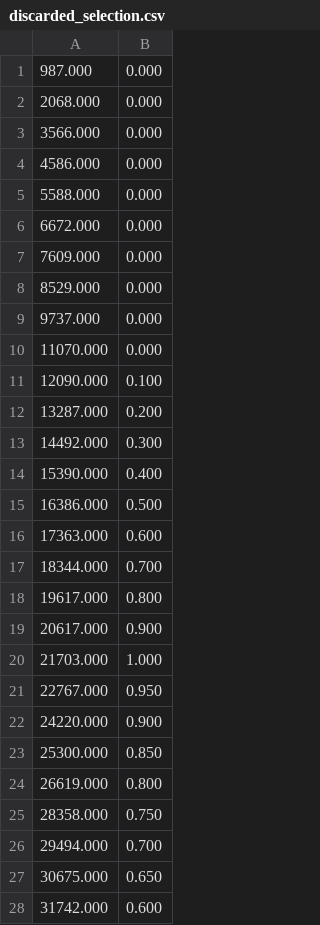
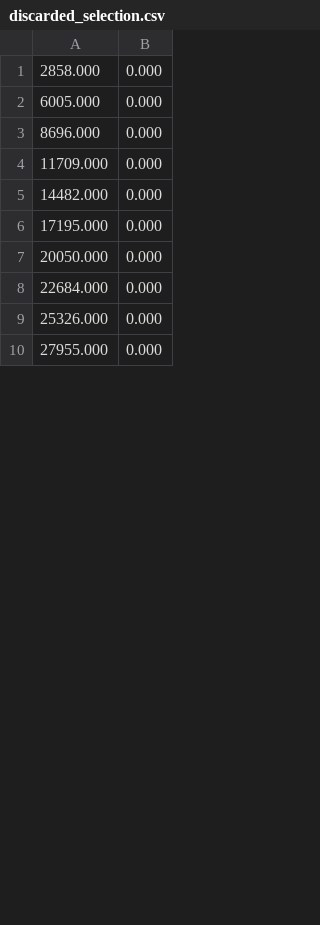
Before and after one commit to VladGavra98/thesis, a CSV file: pderl/logs/discarded_selection.csv, drawn as a sheet; only a part is shown; the diff covers the shown part only.

```diff
--- a/pderl/logs/discarded_selection.csv
+++ b/pderl/logs/discarded_selection.csv
@@ -1,28 +1,10 @@
-987.000,0.000
-2068.000,0.000
-3566.000,0.000
-4586.000,0.000
-5588.000,0.000
-6672.000,0.000
-7609.000,0.000
-8529.000,0.000
-9737.000,0.000
-11070.000,0.000
-12090.000,0.100
-13287.000,0.200
-14492.000,0.300
-15390.000,0.400
-16386.000,0.500
-17363.000,0.600
-18344.000,0.700
-19617.000,0.800
-20617.000,0.900
-21703.000,1.000
-22767.000,0.950
-24220.000,0.900
-25300.000,0.850
-26619.000,0.800
-28358.000,0.750
-29494.000,0.700
-30675.000,0.650
-31742.000,0.600
+2858.000,0.000
+6005.000,0.000
+8696.000,0.000
+11709.000,0.000
+14482.000,0.000
+17195.000,0.000
+20050.000,0.000
+22684.000,0.000
+25326.000,0.000
+27955.000,0.000
```
Also changed, not shown: 22 added rows and 18 removed rows elsewhere in this file, pderl/logs/ddpg_score.csv, pderl/logs/elite_selection.csv, 21 other files.
